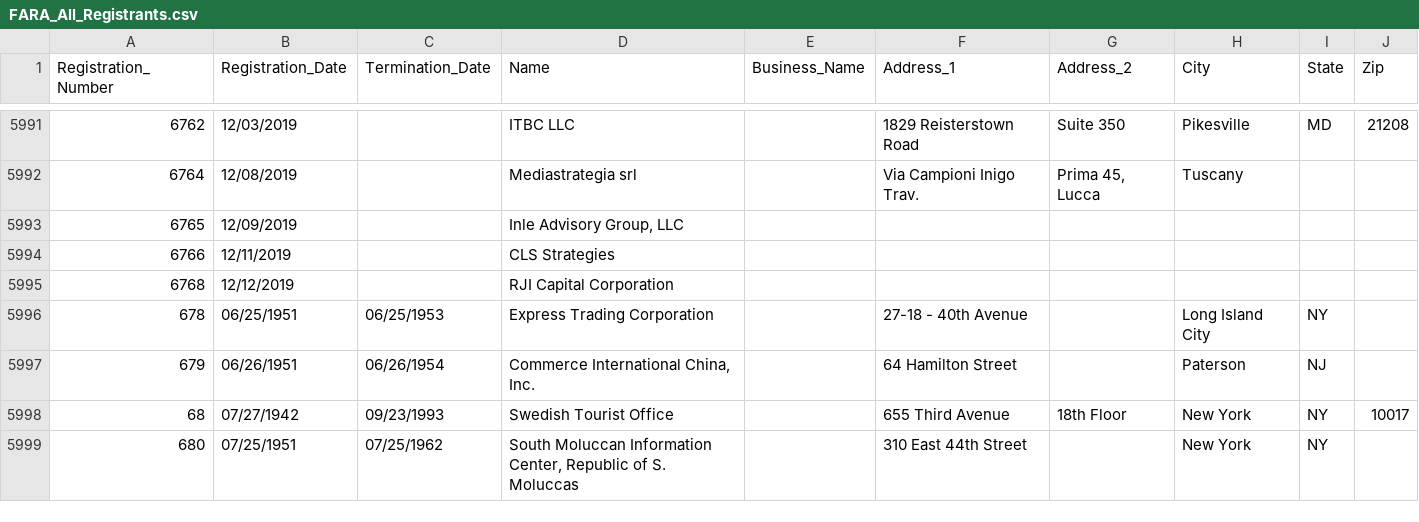
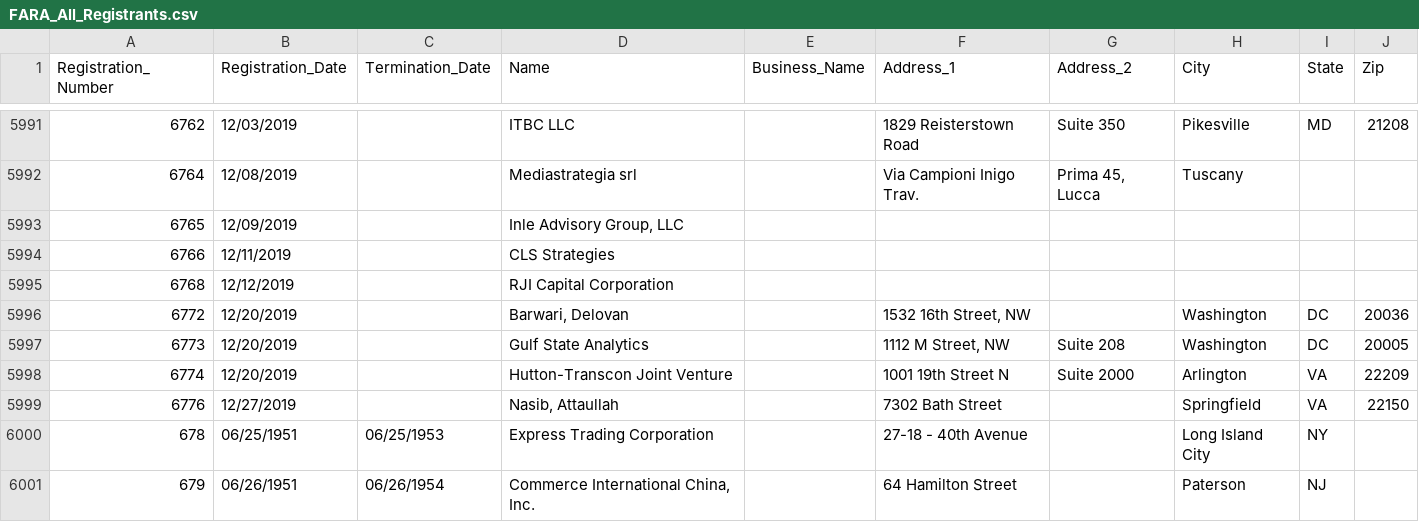
Before and after one commit to simonw/fara-history, a CSV file: FARA_All_Registrants.csv, drawn as a sheet; only a part is shown, gaps mark what is left out; the shorter side is filled out with more unchanged rows.

Commit message:
4 rows added
  Registration_Number: 6772
  Registration_Date: 12/20/2019
  Termination_Date:
  Name: Barwari, Delovan
  Business_Name:
  Address_1: 1532 16th Street, NW
  Address_2:
  City: Washington
  State: DC
  Zip: 20036

  Registration_Number: 6773
  Registration_Date: 12/20/2019
  Termination_Date:
  Name: Gulf State Analytics
  Business_Name:
  Address_1: 1112 M Street, NW
  Address_2: Suite 208
  City: Washington
  State: DC
  Zip: 20005

  Registration_Number: 6774
  Registration_Date: 12/20/2019
  Termination_Date:
  Name: Hutton-Transcon Joint Venture
  Business_Name:
  Address_1: 1001 19th Street N
  Address_2: Suite 2000
  City: Arlington
  State: VA
  Zip: 22209

  Registration_Number: 6776
  Registration_Date: 12/27/2019
  Termination_Date:
  Name: Nasib, Attaullah
  Business_Name:
  Address_1: 7302 Bath Street
  Address_2:
  City: Springfield
  State: VA
  Zip: 22150

[skip ci]

```diff
--- a/FARA_All_Registrants.csv
+++ b/FARA_All_Registrants.csv
@@ -5995,2 +5995,6 @@
 "6768","12/12/2019","","RJI Capital Corporation","","","","","",""
+"6772","12/20/2019","","Barwari, Delovan","","1532 16th Street, NW","","Washington","DC","20036"
+"6773","12/20/2019","","Gulf State Analytics","","1112 M Street, NW","Suite 208","Washington","DC","20005"
+"6774","12/20/2019","","Hutton-Transcon Joint Venture","","1001 19th Street N","Suite 2000","Arlington","VA","22209"
+"6776","12/27/2019","","Nasib, Attaullah","","7302 Bath Street","","Springfield","VA","22150"
 "678","06/25/1951","06/25/1953","Express Trading Corporation","","27-18 - 40th Avenue","","Long Island City","NY",""
```
